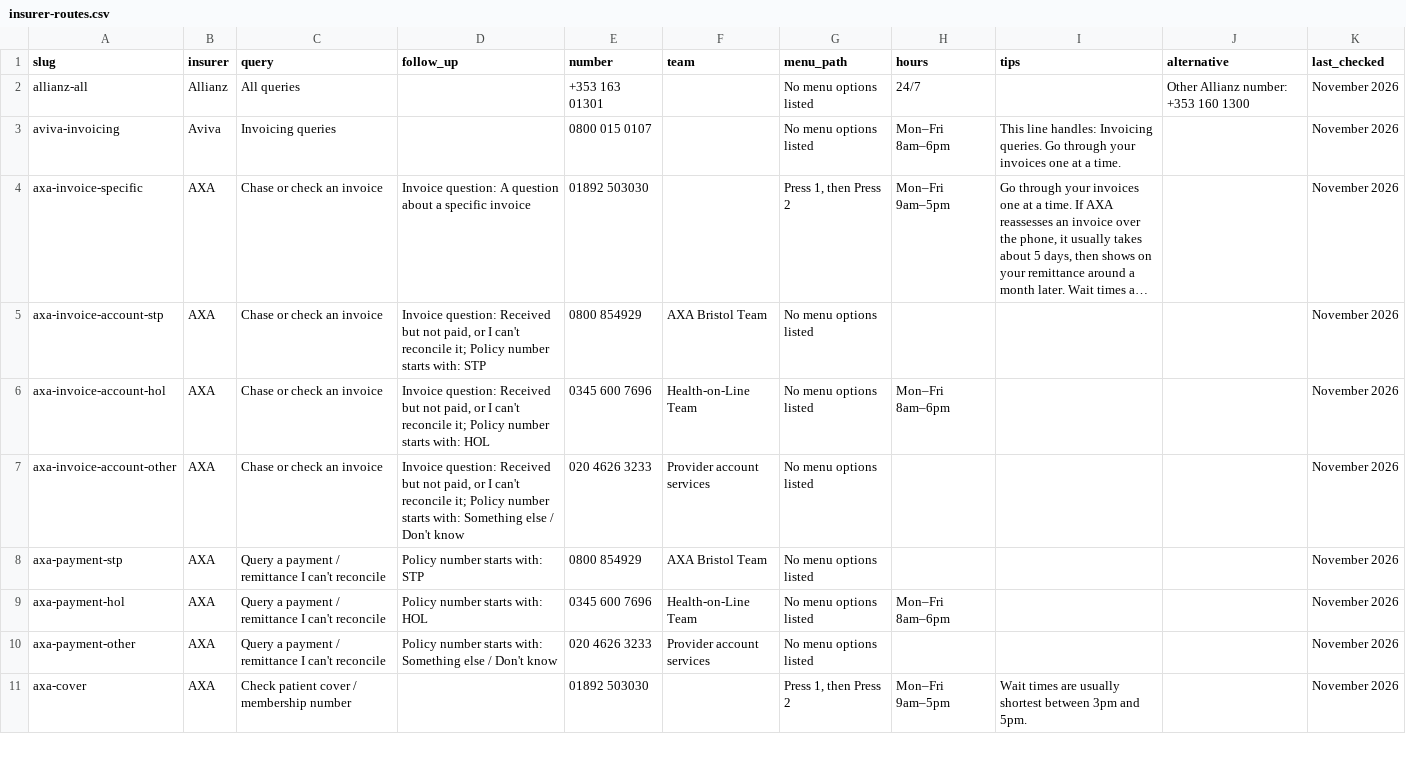
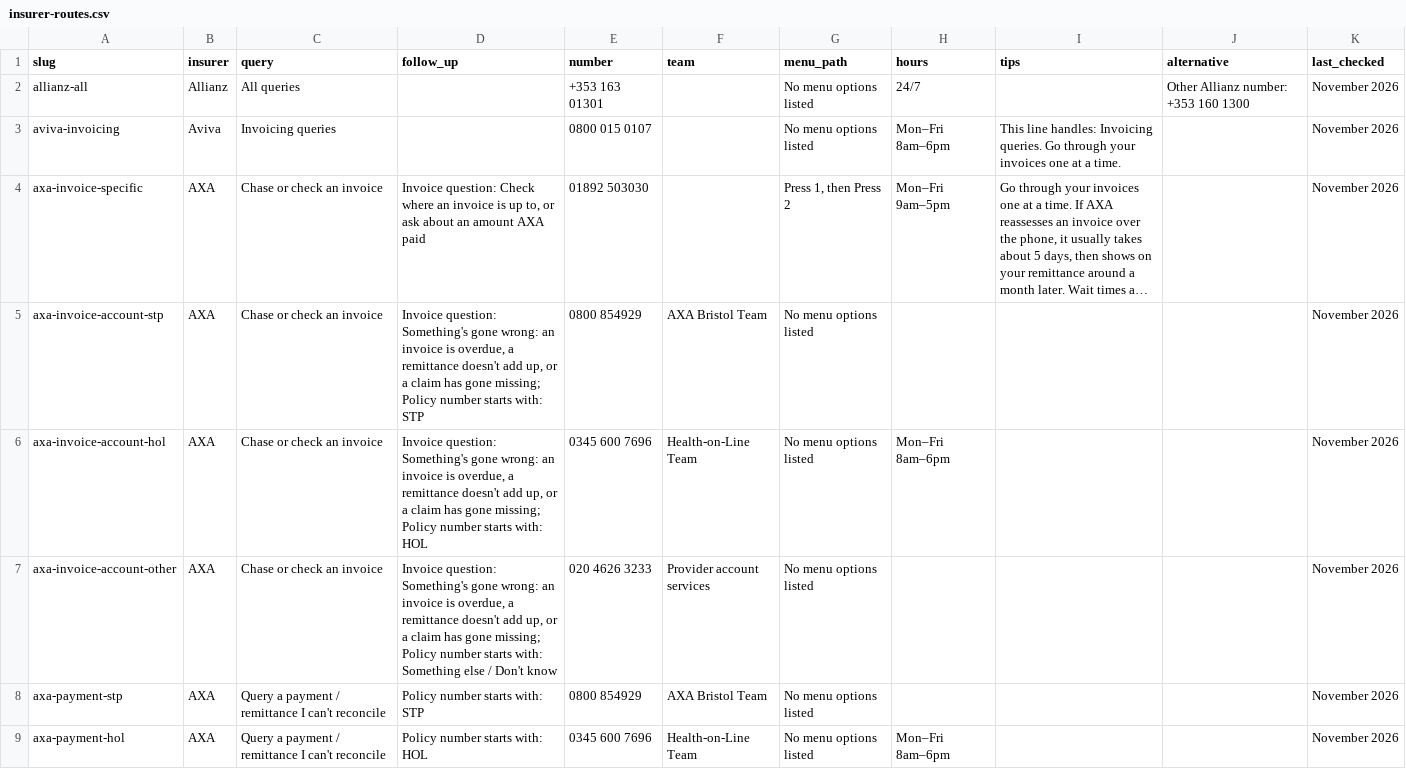
Before and after one commit to nayandey-png/effra-insurer-phone-finder, a CSV file: dist/insurer-routes.csv, drawn as a sheet; only a part is shown; the shorter side is filled out with more unchanged rows; long unchanged cells end in …; the diff names each change by its address in the sheet, - before the commit and + after, or states it on an @@ line.

```diff
--- a/dist/insurer-routes.csv
+++ b/dist/insurer-routes.csv
-D4 (follow_up): Invoice question: A question about a specific invoice
+D4 (follow_up): Invoice question: Check where an invoice is up to, or ask about an amount AXA paid
-D5 (follow_up): Invoice question: Received but not paid, or I can't reconcile it; Policy number…
+D5 (follow_up): Invoice question: Something's gone wrong: an invoice is overdue, a remittance doesn't add up, or a claim has gone missing; Policy number…
-D6 (follow_up): Invoice question: Received but not paid, or I can't reconcile it; Policy number…
+D6 (follow_up): Invoice question: Something's gone wrong: an invoice is overdue, a remittance doesn't add up, or a claim has gone missing; Policy number…
-D7 (follow_up): Invoice question: Received but not paid, or I can't reconcile it; Policy number…
+D7 (follow_up): Invoice question: Something's gone wrong: an invoice is overdue, a remittance doesn't add up, or a claim has gone missing; Policy number…
```
Also changed, not shown: 6 other files.
